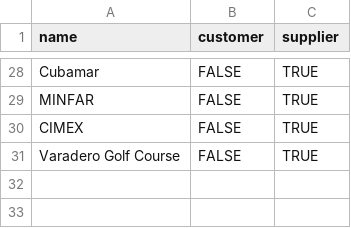
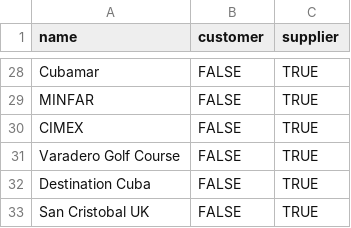
Before and after one commit to openjaf-dev/captivating, a CSV file: product_hotel_data/data/res.partner.csv, drawn as a sheet; only a part is shown, gaps mark what is left out.

Commit message:
Añadiendo aliases

```diff
--- a/product_hotel_data/data/res.partner.csv
+++ b/product_hotel_data/data/res.partner.csv
@@ -31 +31,3 @@ name,customer,supplier
 "Varadero Golf Course",FALSE,TRUE
+"Destination Cuba",FALSE,TRUE
+"San Cristobal UK",FALSE,TRUE
```
